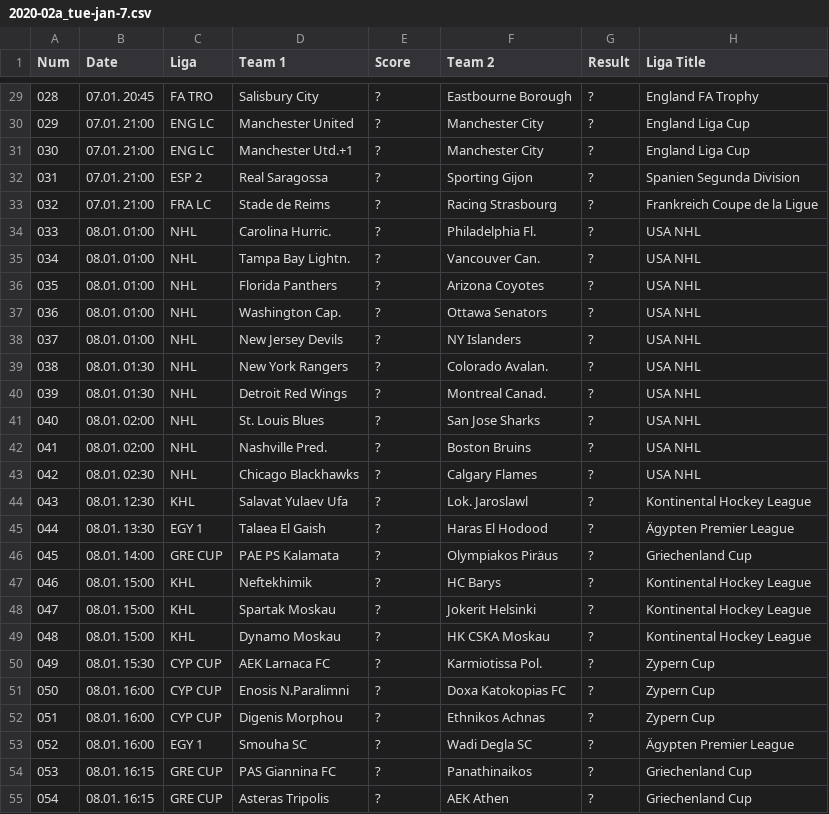
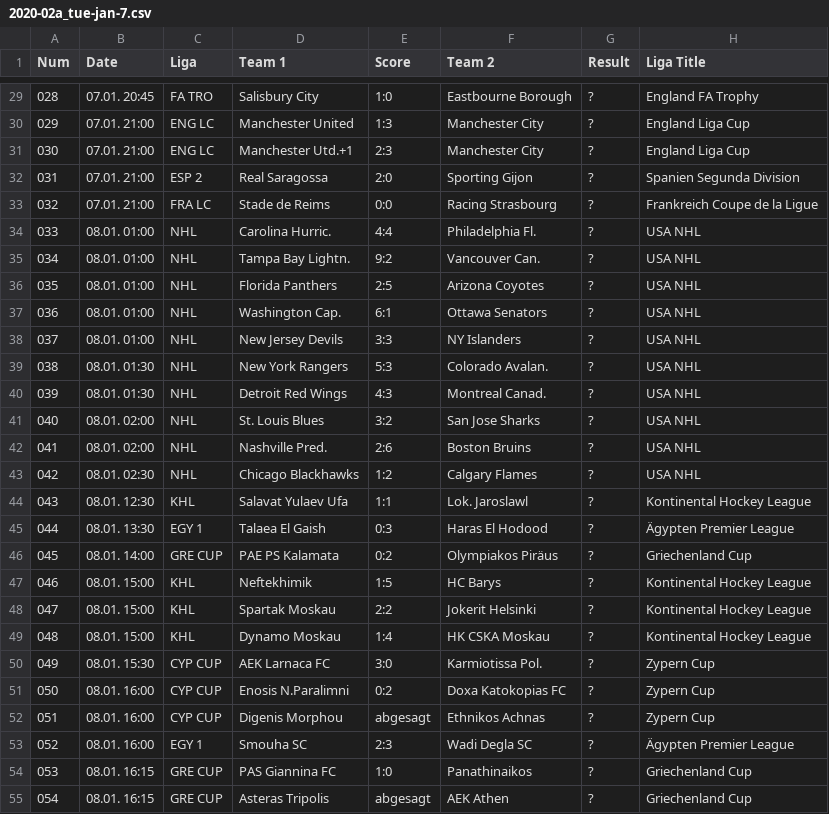
Before and after one commit to yorobot/football.csv, a CSV file: tipp3/o/2020-02a_tue-jan-7.csv, drawn as a sheet; only a part is shown, gaps mark what is left out; the diff covers the shown part only.

```diff
--- a/tipp3/o/2020-02a_tue-jan-7.csv
+++ b/tipp3/o/2020-02a_tue-jan-7.csv
@@ -29,27 +29,27 @@ Num,Date,Liga,Team 1,Score,Team 2,Result,Liga Title
-028,07.01. 20:45,FA TRO,Salisbury City,?,Eastbourne Borough,?,England FA Trophy
-029,07.01. 21:00,ENG LC,Manchester United,?,Manchester City,?,England Liga Cup
-030,07.01. 21:00,ENG LC,Manchester Utd.+1,?,Manchester City,?,England Liga Cup
-031,07.01. 21:00,ESP 2,Real Saragossa,?,Sporting Gijon,?,Spanien Segunda Division
-032,07.01. 21:00,FRA LC,Stade de Reims,?,Racing Strasbourg,?,Frankreich Coupe de la Ligue
-033,08.01. 01:00,NHL,Carolina Hurric.,?,Philadelphia Fl.,?,USA NHL
-034,08.01. 01:00,NHL,Tampa Bay Lightn.,?,Vancouver Can.,?,USA NHL
-035,08.01. 01:00,NHL,Florida Panthers,?,Arizona Coyotes,?,USA NHL
-036,08.01. 01:00,NHL,Washington Cap.,?,Ottawa Senators,?,USA NHL
-037,08.01. 01:00,NHL,New Jersey Devils,?,NY Islanders,?,USA NHL
-038,08.01. 01:30,NHL,New York Rangers,?,Colorado Avalan.,?,USA NHL
-039,08.01. 01:30,NHL,Detroit Red Wings,?,Montreal Canad.,?,USA NHL
-040,08.01. 02:00,NHL,St. Louis Blues,?,San Jose Sharks,?,USA NHL
-041,08.01. 02:00,NHL,Nashville Pred.,?,Boston Bruins,?,USA NHL
-042,08.01. 02:30,NHL,Chicago Blackhawks,?,Calgary Flames,?,USA NHL
-043,08.01. 12:30,KHL,Salavat Yulaev Ufa,?,Lok. Jaroslawl,?,Kontinental Hockey League
-044,08.01. 13:30,EGY 1,Talaea El Gaish,?,Haras El Hodood,?,Ägypten Premier League
-045,08.01. 14:00,GRE CUP,PAE PS Kalamata,?,Olympiakos Piräus,?,Griechenland Cup
-046,08.01. 15:00,KHL,Neftekhimik,?,HC Barys,?,Kontinental Hockey League
-047,08.01. 15:00,KHL,Spartak Moskau,?,Jokerit Helsinki,?,Kontinental Hockey League
-048,08.01. 15:00,KHL,Dynamo Moskau,?,HK CSKA Moskau,?,Kontinental Hockey League
-049,08.01. 15:30,CYP CUP,AEK Larnaca FC,?,Karmiotissa Pol.,?,Zypern Cup
-050,08.01. 16:00,CYP CUP,Enosis N.Paralimni,?,Doxa Katokopias FC,?,Zypern Cup
-051,08.01. 16:00,CYP CUP,Digenis Morphou,?,Ethnikos Achnas,?,Zypern Cup
-052,08.01. 16:00,EGY 1,Smouha SC,?,Wadi Degla SC,?,Ägypten Premier League
-053,08.01. 16:15,GRE CUP,PAS Giannina FC,?,Panathinaikos,?,Griechenland Cup
-054,08.01. 16:15,GRE CUP,Asteras Tripolis,?,AEK Athen,?,Griechenland Cup
+028,07.01. 20:45,FA TRO,Salisbury City,1:0,Eastbourne Borough,?,England FA Trophy
+029,07.01. 21:00,ENG LC,Manchester United,1:3,Manchester City,?,England Liga Cup
+030,07.01. 21:00,ENG LC,Manchester Utd.+1,2:3,Manchester City,?,England Liga Cup
+031,07.01. 21:00,ESP 2,Real Saragossa,2:0,Sporting Gijon,?,Spanien Segunda Division
+032,07.01. 21:00,FRA LC,Stade de Reims,0:0,Racing Strasbourg,?,Frankreich Coupe de la Ligue
+033,08.01. 01:00,NHL,Carolina Hurric.,4:4,Philadelphia Fl.,?,USA NHL
+034,08.01. 01:00,NHL,Tampa Bay Lightn.,9:2,Vancouver Can.,?,USA NHL
+035,08.01. 01:00,NHL,Florida Panthers,2:5,Arizona Coyotes,?,USA NHL
+036,08.01. 01:00,NHL,Washington Cap.,6:1,Ottawa Senators,?,USA NHL
+037,08.01. 01:00,NHL,New Jersey Devils,3:3,NY Islanders,?,USA NHL
+038,08.01. 01:30,NHL,New York Rangers,5:3,Colorado Avalan.,?,USA NHL
+039,08.01. 01:30,NHL,Detroit Red Wings,4:3,Montreal Canad.,?,USA NHL
+040,08.01. 02:00,NHL,St. Louis Blues,3:2,San Jose Sharks,?,USA NHL
+041,08.01. 02:00,NHL,Nashville Pred.,2:6,Boston Bruins,?,USA NHL
+042,08.01. 02:30,NHL,Chicago Blackhawks,1:2,Calgary Flames,?,USA NHL
+043,08.01. 12:30,KHL,Salavat Yulaev Ufa,1:1,Lok. Jaroslawl,?,Kontinental Hockey League
+044,08.01. 13:30,EGY 1,Talaea El Gaish,0:3,Haras El Hodood,?,Ägypten Premier League
+045,08.01. 14:00,GRE CUP,PAE PS Kalamata,0:2,Olympiakos Piräus,?,Griechenland Cup
+046,08.01. 15:00,KHL,Neftekhimik,1:5,HC Barys,?,Kontinental Hockey League
+047,08.01. 15:00,KHL,Spartak Moskau,2:2,Jokerit Helsinki,?,Kontinental Hockey League
+048,08.01. 15:00,KHL,Dynamo Moskau,1:4,HK CSKA Moskau,?,Kontinental Hockey League
+049,08.01. 15:30,CYP CUP,AEK Larnaca FC,3:0,Karmiotissa Pol.,?,Zypern Cup
+050,08.01. 16:00,CYP CUP,Enosis N.Paralimni,0:2,Doxa Katokopias FC,?,Zypern Cup
+051,08.01. 16:00,CYP CUP,Digenis Morphou,abgesagt,Ethnikos Achnas,?,Zypern Cup
+052,08.01. 16:00,EGY 1,Smouha SC,2:3,Wadi Degla SC,?,Ägypten Premier League
+053,08.01. 16:15,GRE CUP,PAS Giannina FC,1:0,Panathinaikos,?,Griechenland Cup
+054,08.01. 16:15,GRE CUP,Asteras Tripolis,abgesagt,AEK Athen,?,Griechenland Cup
```
Also changed, not shown: 93 edited cells elsewhere in this file, tipp3/o/2020-01a_mon-dec-30.csv, tipp3/o/2020-01b_fri-jan-3.csv, 4 other files.
